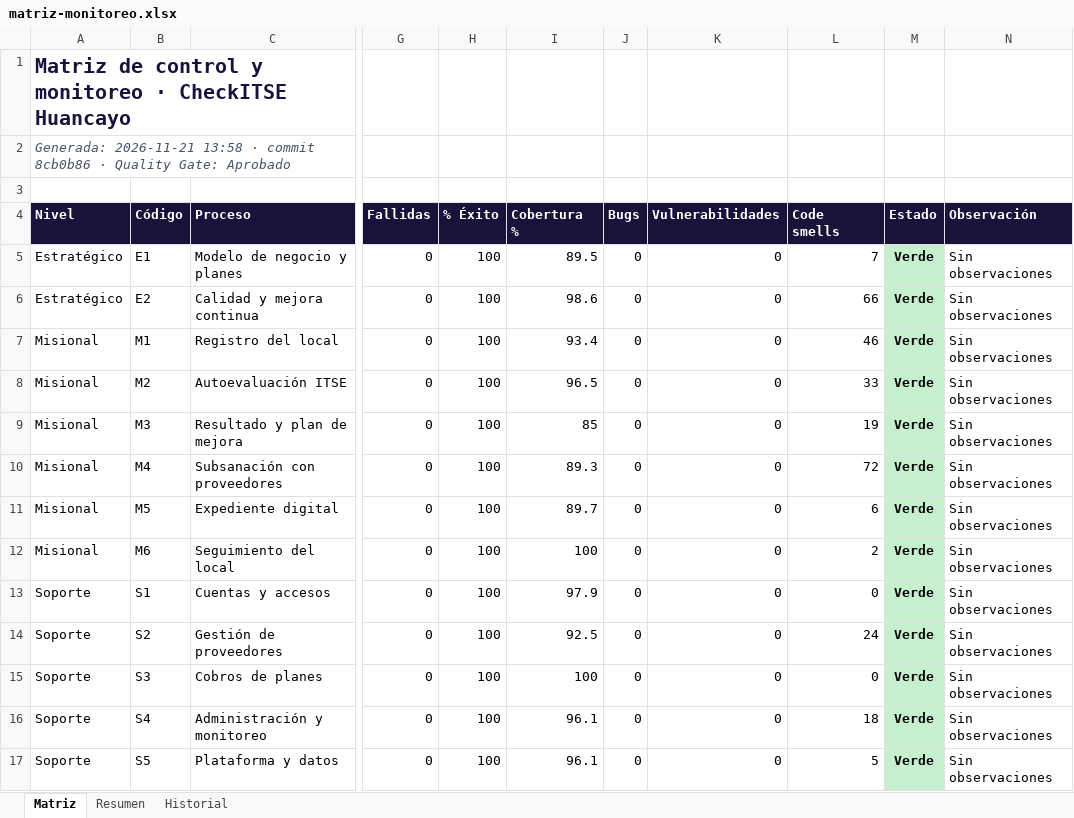
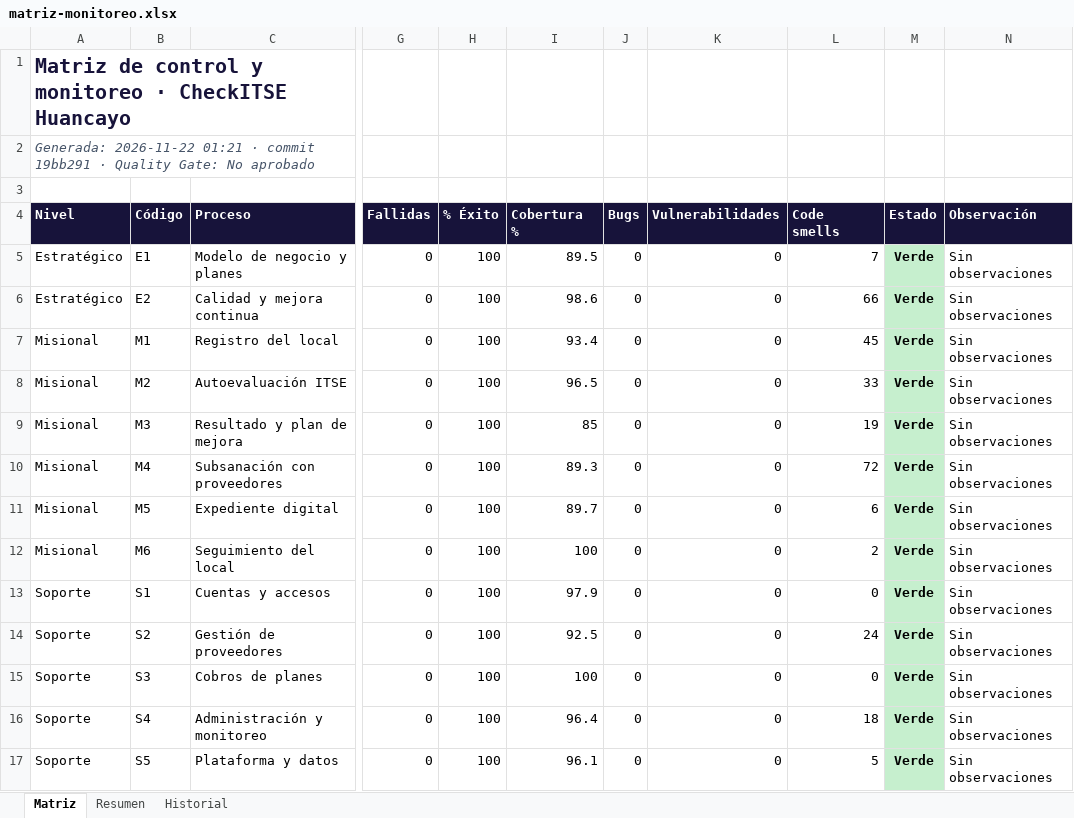
Before and after one commit to WilliamAndree/SisWeb, an Excel workbook: docs/monitoreo/matriz-monitoreo.xlsx, sheet Matriz, drawn as a sheet; only a part is shown, gaps mark what is left out; values as stored, in another font and other column widths than the file's, no borders; the diff names each change by its address in the sheet, - before the commit and + after, or states it on an @@ line.

```diff
--- a/docs/monitoreo/matriz-monitoreo.xlsx (sheet Matriz)
+++ b/docs/monitoreo/matriz-monitoreo.xlsx (sheet Matriz)
-A2 (Nivel): Generada: 2026-11-21 13:58 · commit 8cb0b86 · Quality Gate: Aprobado
+A2 (Nivel): Generada: 2026-11-22 01:21 · commit 19bb291 · Quality Gate: No aprobado
-L7 (Code smells): 46
+L7 (Code smells): 45
-I16 (Cobertura %): 96.1
+I16 (Cobertura %): 96.4
```
Also changed, not shown: sheet Historial, sheet Resumen, 3 other files.
